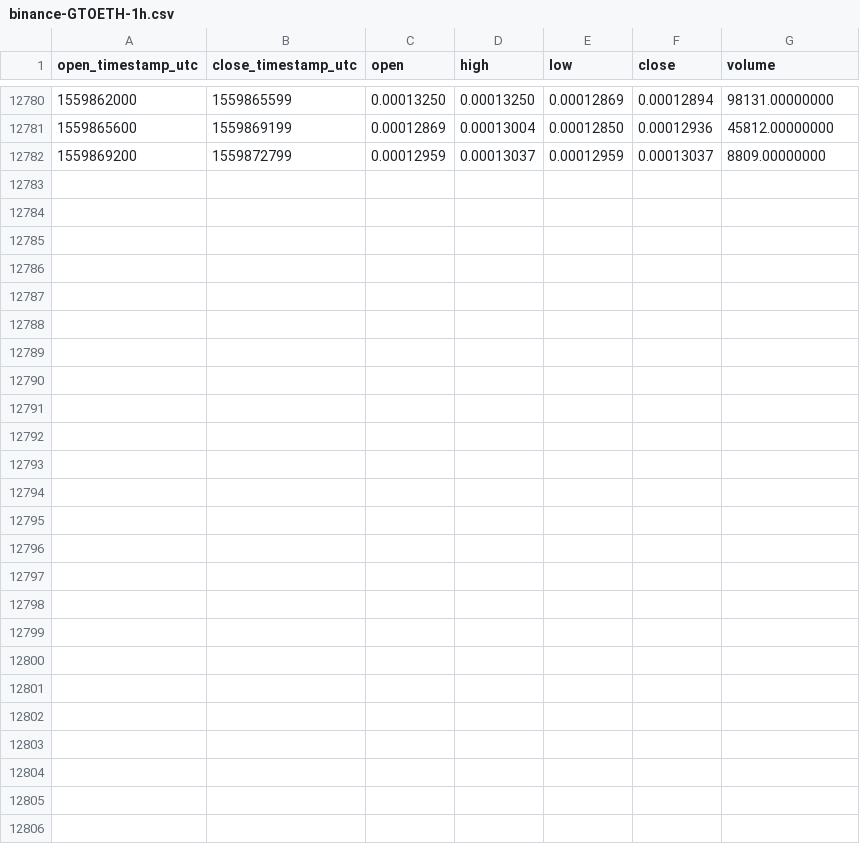
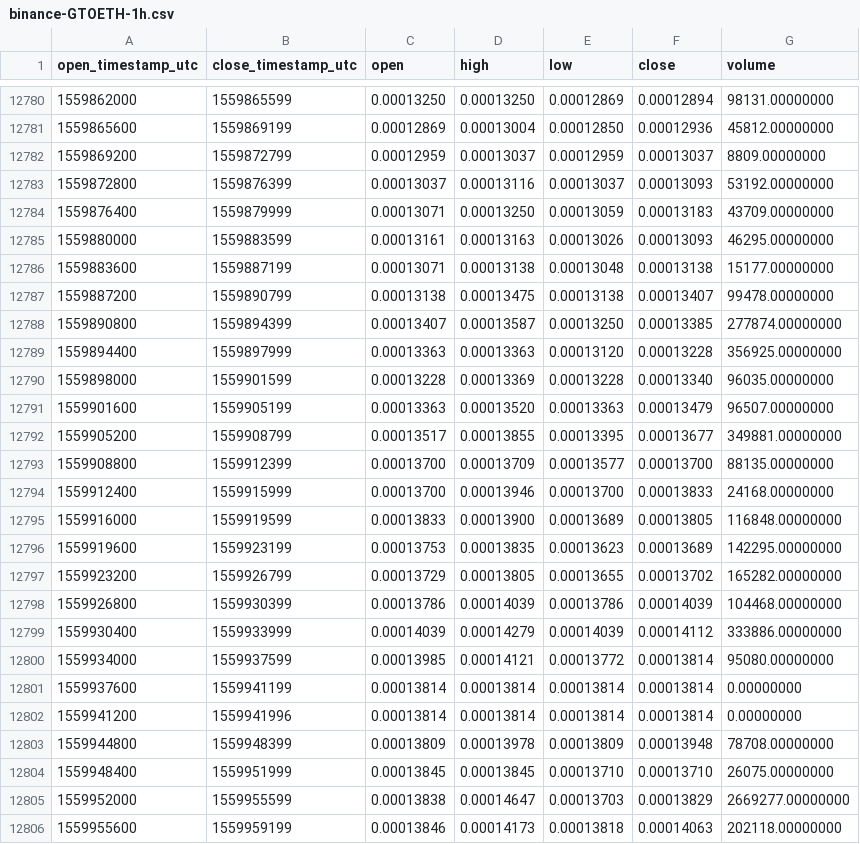
Before and after one commit to cryptobigbro/binance-GTOETH, a CSV file: binance-GTOETH-1h.csv, drawn as a sheet; only a part is shown, gaps mark what is left out.

Commit message:
Update OHLCV data.

```diff
--- a/binance-GTOETH-1h.csv
+++ b/binance-GTOETH-1h.csv
@@ -12782 +12782,25 @@ open_timestamp_utc,close_timestamp_utc,open,high,low,close,volume
 1559869200,1559872799,0.00012959,0.00013037,0.00012959,0.00013037,8809.00000000
+1559872800,1559876399,0.00013037,0.00013116,0.00013037,0.00013093,53192.00000000
+1559876400,1559879999,0.00013071,0.00013250,0.00013059,0.00013183,43709.00000000
+1559880000,1559883599,0.00013161,0.00013163,0.00013026,0.00013093,46295.00000000
+1559883600,1559887199,0.00013071,0.00013138,0.00013048,0.00013138,15177.00000000
+1559887200,1559890799,0.00013138,0.00013475,0.00013138,0.00013407,99478.00000000
+1559890800,1559894399,0.00013407,0.00013587,0.00013250,0.00013385,277874.00000000
+1559894400,1559897999,0.00013363,0.00013363,0.00013120,0.00013228,356925.00000000
+1559898000,1559901599,0.00013228,0.00013369,0.00013228,0.00013340,96035.00000000
+1559901600,1559905199,0.00013363,0.00013520,0.00013363,0.00013479,96507.00000000
+1559905200,1559908799,0.00013517,0.00013855,0.00013395,0.00013677,349881.00000000
+1559908800,1559912399,0.00013700,0.00013709,0.00013577,0.00013700,88135.00000000
+1559912400,1559915999,0.00013700,0.00013946,0.00013700,0.00013833,24168.00000000
+1559916000,1559919599,0.00013833,0.00013900,0.00013689,0.00013805,116848.00000000
+1559919600,1559923199,0.00013753,0.00013835,0.00013623,0.00013689,142295.00000000
+1559923200,1559926799,0.00013729,0.00013805,0.00013655,0.00013702,165282.00000000
+1559926800,1559930399,0.00013786,0.00014039,0.00013786,0.00014039,104468.00000000
+1559930400,1559933999,0.00014039,0.00014279,0.00014039,0.00014112,333886.00000000
+1559934000,1559937599,0.00013985,0.00014121,0.00013772,0.00013814,95080.00000000
+1559937600,1559941199,0.00013814,0.00013814,0.00013814,0.00013814,0.00000000
+1559941200,1559941996,0.00013814,0.00013814,0.00013814,0.00013814,0.00000000
+1559944800,1559948399,0.00013809,0.00013978,0.00013809,0.00013948,78708.00000000
+1559948400,1559951999,0.00013845,0.00013845,0.00013710,0.00013710,26075.00000000
+1559952000,1559955599,0.00013838,0.00014647,0.00013703,0.00013829,2669277.00000000
+1559955600,1559959199,0.00013846,0.00014173,0.00013818,0.00014063,202118.00000000
```
Also changed, not shown: binance-GTOETH-1d.csv.
